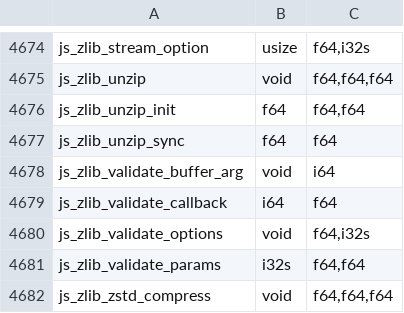
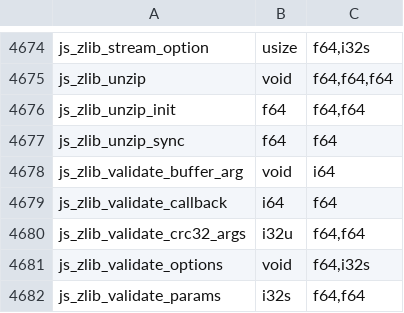
Before and after one commit to PerryTS/perry, a TSV file: crates/perry-codegen/src/wasm32/runtime_abi.tsv, drawn as a sheet; only a part is shown, gaps mark what is left out; the shorter side is filled out with more unchanged rows.

Commit message:
build: refresh the generated runtime ABI manifest

```diff
--- a/crates/perry-codegen/src/wasm32/runtime_abi.tsv
+++ b/crates/perry-codegen/src/wasm32/runtime_abi.tsv
@@ -4679,2 +4679,3 @@ js_zlib_validate_buffer_arg	void	i64
 js_zlib_validate_callback	i64	f64
+js_zlib_validate_crc32_args	i32u	f64,f64
 js_zlib_validate_options	void	f64,i32s
```
